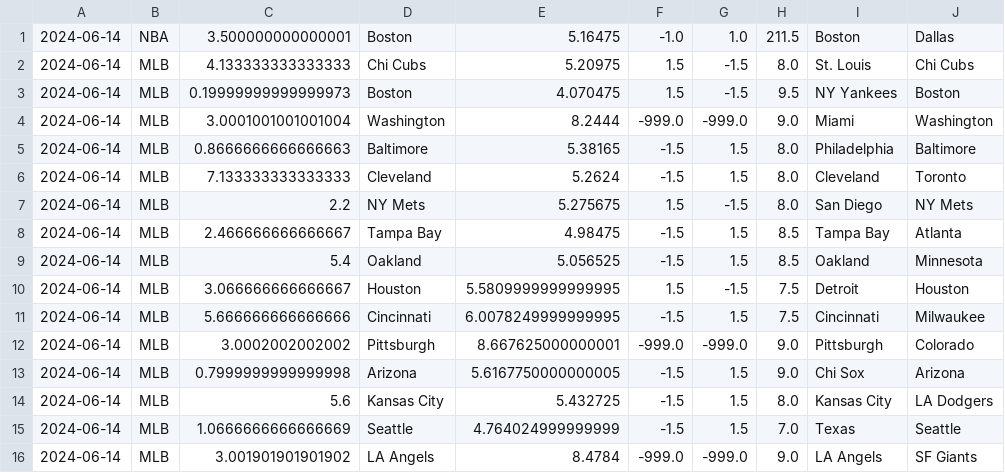
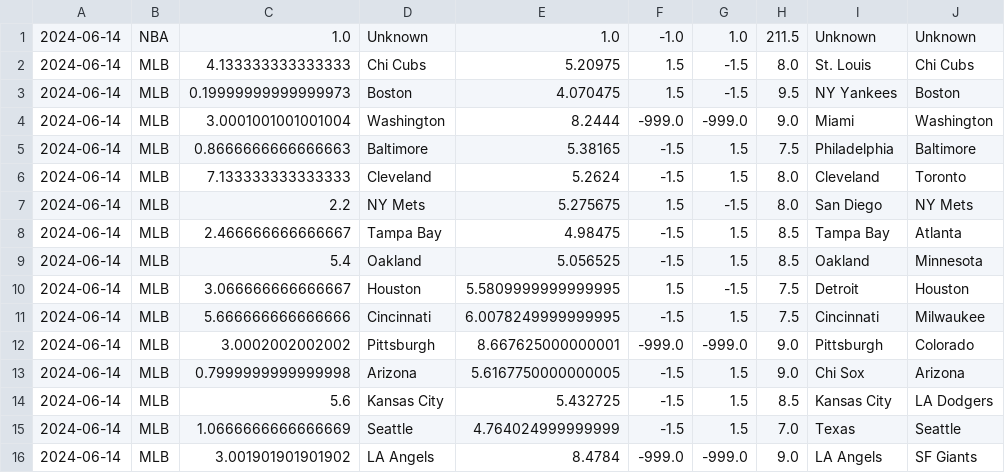
Before and after one commit to cookeda/CapstoneSportsbook, a CSV file: OddsHistory/History/Predictions.csv, drawn as a sheet.

```diff
--- a/OddsHistory/History/Predictions.csv
+++ b/OddsHistory/History/Predictions.csv
@@ -1,2 +1,2 @@
-2024-06-14,NBA,3.500000000000001,Boston,5.16475,-1.0,1.0,211.5,Boston,Dallas
+2024-06-14,NBA,1.0,Unknown,1.0,-1.0,1.0,211.5,Unknown,Unknown
 2024-06-14,MLB,4.133333333333333,Chi Cubs,5.20975,1.5,-1.5,8.0,St. Louis,Chi Cubs
@@ -4,3 +4,3 @@
 2024-06-14,MLB,3.0001001001001004,Washington,8.2444,-999.0,-999.0,9.0,Miami,Washington
-2024-06-14,MLB,0.8666666666666663,Baltimore,5.38165,-1.5,1.5,8.0,Philadelphia,Baltimore
+2024-06-14,MLB,0.8666666666666663,Baltimore,5.38165,-1.5,1.5,7.5,Philadelphia,Baltimore
 2024-06-14,MLB,7.133333333333333,Cleveland,5.2624,-1.5,1.5,8.0,Cleveland,Toronto
@@ -13,3 +13,3 @@
 2024-06-14,MLB,0.7999999999999998,Arizona,5.6167750000000005,-1.5,1.5,9.0,Chi Sox,Arizona
-2024-06-14,MLB,5.6,Kansas City,5.432725,-1.5,1.5,8.0,Kansas City,LA Dodgers
+2024-06-14,MLB,5.6,Kansas City,5.432725,-1.5,1.5,8.5,Kansas City,LA Dodgers
 2024-06-14,MLB,1.0666666666666669,Seattle,4.764024999999999,-1.5,1.5,7.0,Texas,Seattle
```
Also changed, not shown: 19 other files.
